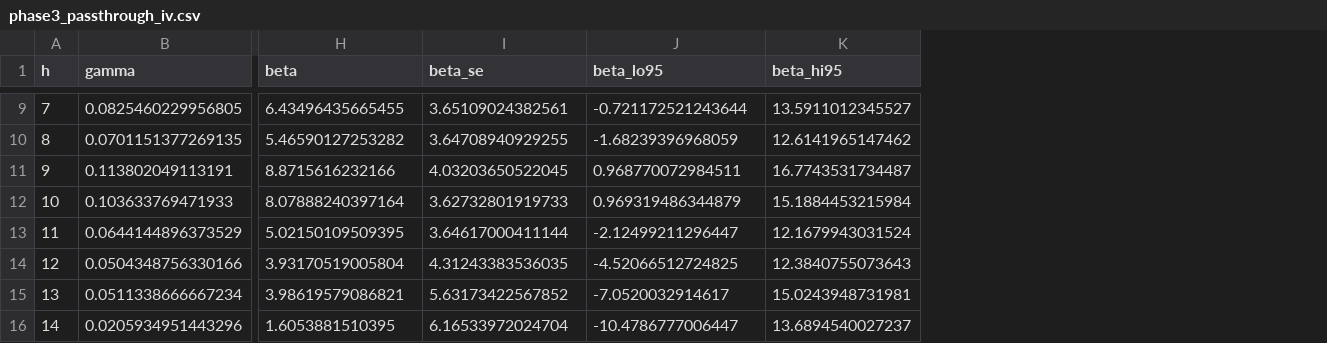
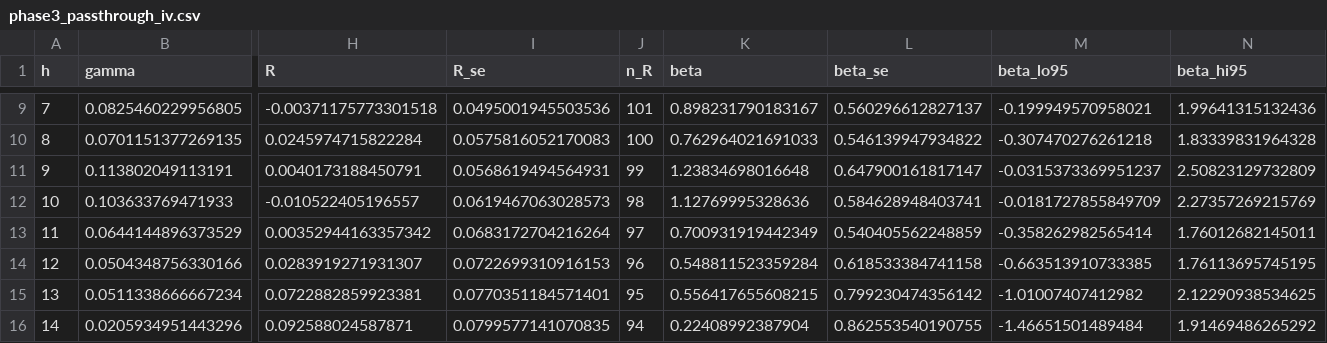
Before and after one commit to gjardad/carbon-leakage, a CSV file: output_local/tables/phase3_passthrough_iv.csv, drawn as a sheet; only a part is shown, gaps mark what is left out; addresses are those after the commit; the diff covers the shown part only; the diff names each change by its address in the sheet, - before the commit and + after, or states it on an @@ line.

```diff
--- a/output_local/tables/phase3_passthrough_iv.csv
+++ b/output_local/tables/phase3_passthrough_iv.csv
+column H (R), rows 9-16: -0.00371175773301518 | 0.0245974715822284 | 0.0040173188450791 | -0.010522405196557 | 0.00352944163357342 | 0.0283919271931307 | 0.0722882859923381 | 0.092588024587871
+column I (R_se), rows 9-16: 0.0495001945503536 | 0.0575816052170083 | 0.0568619494564931 | 0.0619467063028573 | 0.0683172704216264 | 0.0722699310916153 | 0.0770351184571401 | 0.0799577141070835
+column J (n_R), rows 9-16: 101 | 100 | 99 | 98 | 97 | 96 | 95 | 94
-K9 (beta): 6.43496435665455
+K9 (beta): 0.898231790183167
-L9 (beta_se): 3.65109024382561
+L9 (beta_se): 0.560296612827137
-M9 (beta_lo95): -0.721172521243644
+M9 (beta_lo95): -0.199949570958021
-N9 (beta_hi95): 13.5911012345527
+N9 (beta_hi95): 1.99641315132436
-K10 (beta): 5.46590127253282
+K10 (beta): 0.762964021691033
-L10 (beta_se): 3.64708940929255
+L10 (beta_se): 0.546139947934822
-M10 (beta_lo95): -1.68239396968059
+M10 (beta_lo95): -0.307470276261218
-N10 (beta_hi95): 12.6141965147462
+N10 (beta_hi95): 1.83339831964328
-K11 (beta): 8.8715616232166
+K11 (beta): 1.23834698016648
-L11 (beta_se): 4.03203650522045
+L11 (beta_se): 0.647900161817147
-M11 (beta_lo95): 0.968770072984511
+M11 (beta_lo95): -0.0315373369951237
-N11 (beta_hi95): 16.7743531734487
+N11 (beta_hi95): 2.50823129732809
-K12 (beta): 8.07888240397164
+K12 (beta): 1.12769995328636
-L12 (beta_se): 3.62732801919733
+L12 (beta_se): 0.584628948403741
-M12 (beta_lo95): 0.969319486344879
+M12 (beta_lo95): -0.0181727855849709
-N12 (beta_hi95): 15.1884453215984
+N12 (beta_hi95): 2.27357269215769
-K13 (beta): 5.02150109509395
+K13 (beta): 0.700931919442349
-L13 (beta_se): 3.64617000411144
+L13 (beta_se): 0.540405562248859
-M13 (beta_lo95): -2.12499211296447
+M13 (beta_lo95): -0.358262982565414
-N13 (beta_hi95): 12.1679943031524
+N13 (beta_hi95): 1.76012682145011
-K14 (beta): 3.93170519005804
+K14 (beta): 0.548811523359284
-L14 (beta_se): 4.31243383536035
+L14 (beta_se): 0.618533384741158
-M14 (beta_lo95): -4.52066512724825
+M14 (beta_lo95): -0.663513910733385
-N14 (beta_hi95): 12.3840755073643
+N14 (beta_hi95): 1.76113695745195
-K15 (beta): 3.98619579086821
+K15 (beta): 0.556417655608215
-L15 (beta_se): 5.63173422567852
+L15 (beta_se): 0.799230474356142
-M15 (beta_lo95): -7.0520032914617
+M15 (beta_lo95): -1.01007407412982
-N15 (beta_hi95): 15.0243948731981
+N15 (beta_hi95): 2.12290938534625
-K16 (beta): 1.6053881510395
+K16 (beta): 0.22408992387904
-L16 (beta_se): 6.16533972024704
+L16 (beta_se): 0.862553540190755
-M16 (beta_lo95): -10.4786777006447
+M16 (beta_lo95): -1.46651501489484
-N16 (beta_hi95): 13.6894540027237
+N16 (beta_hi95): 1.91469486265292
```
Also changed, not shown: 116 edited cells elsewhere in this file, 9 other files.
